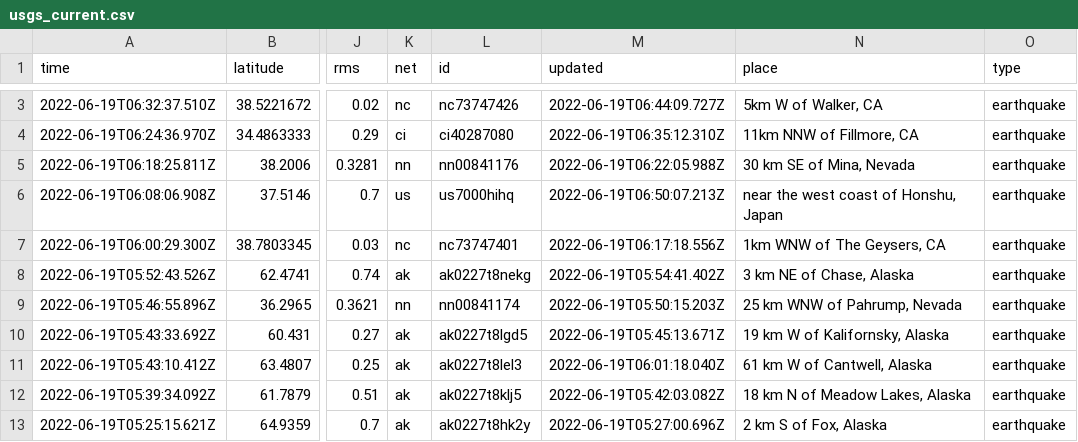
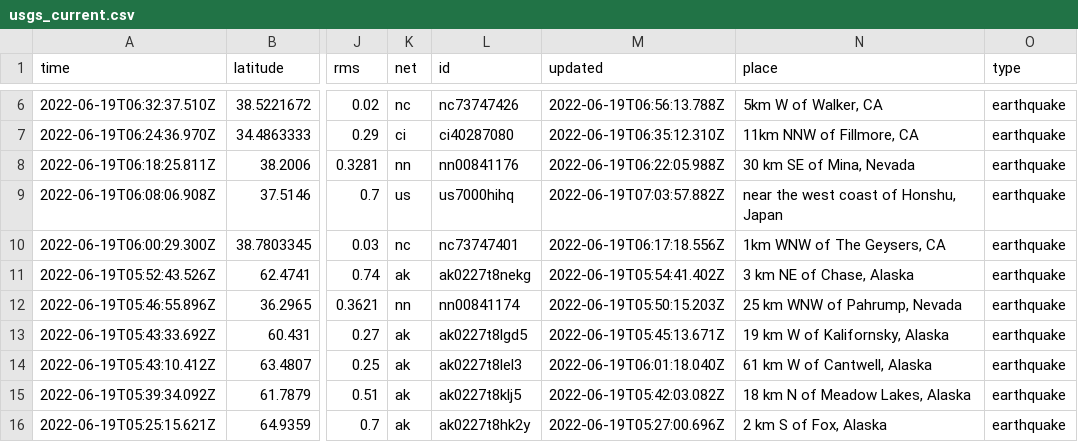
Before and after one commit to lalers/my-data-robot, a CSV file: usgs_current.csv, drawn as a sheet; only a part is shown, gaps mark what is left out; addresses are those after the commit; the diff covers the shown part only; the diff names each change by its address in the sheet, - before the commit and + after, or states it on an @@ line.

```diff
--- a/usgs_current.csv
+++ b/usgs_current.csv
-M6 (updated): 2022-06-19T06:44:09.727Z
+M6 (updated): 2022-06-19T06:56:13.788Z
-M9 (updated): 2022-06-19T06:50:07.213Z
+M9 (updated): 2022-06-19T07:03:57.882Z
```
Also changed, not shown: 4 added rows, 1 removed row and 4 edited cells elsewhere in this file.
